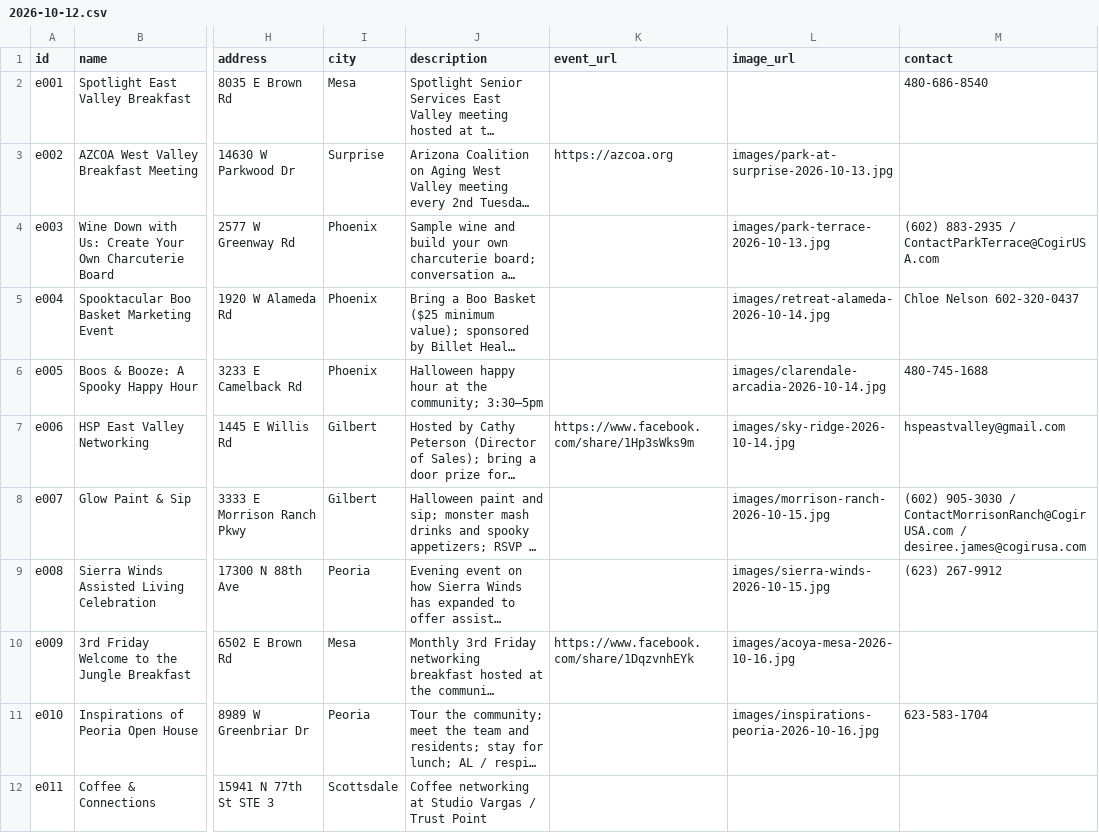
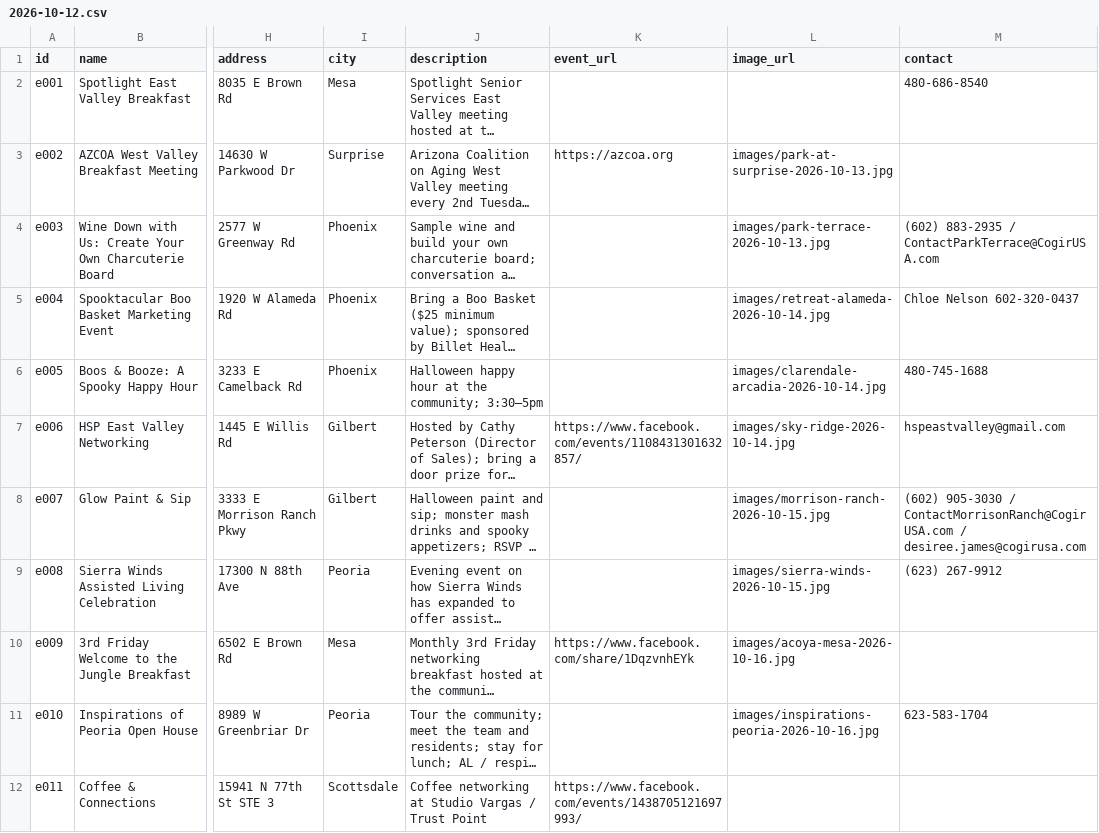
Before and after one commit to cgruita/shcsaz, a CSV file: data/weeks/2026-10-12.csv, drawn as a sheet; only a part is shown, gaps mark what is left out; long unchanged cells end in …; the diff names each change by its address in the sheet, - before the commit and + after, or states it on an @@ line.

Commit message:
Add FB event links for Coffee & Connections and HSP EV

```diff
--- a/data/weeks/2026-10-12.csv
+++ b/data/weeks/2026-10-12.csv
-K7 (event_url): https://www.facebook.com/share/1Hp3sWks9m
+K7 (event_url): https://www.facebook.com/events/1108431301632857/
-K12 (event_url): (empty)
+K12 (event_url): https://www.facebook.com/events/1438705121697993/
```
Also changed, not shown: 3 other files.
